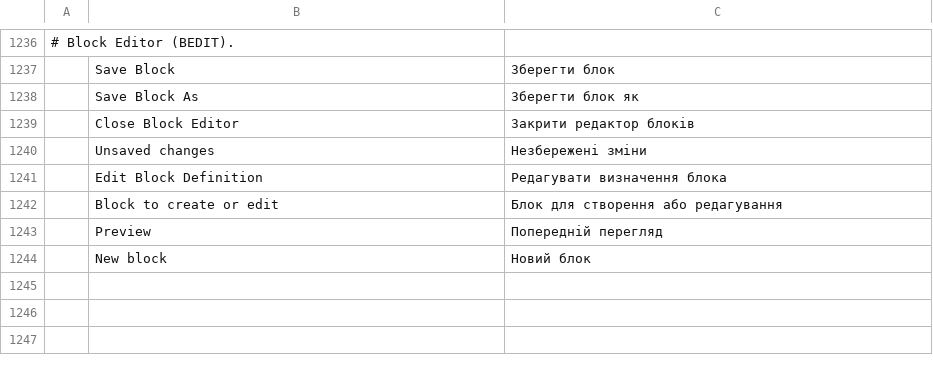
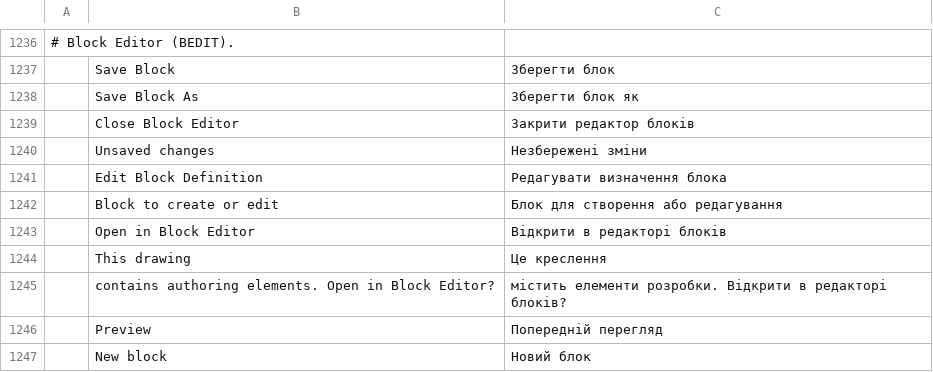
Before and after one commit to Ilaiyabharathyr/CadCraft, a TSV file: crates/ui-egui/src/i18n/uk.tsv, drawn as a sheet; only a part is shown, gaps mark what is left out.

```diff
--- a/crates/ui-egui/src/i18n/uk.tsv
+++ b/crates/ui-egui/src/i18n/uk.tsv
@@ -1242,2 +1242,5 @@
 	Block to create or edit	Блок для створення або редагування
+	Open in Block Editor	Відкрити в редакторі блоків
+	This drawing	Це креслення
+	contains authoring elements. Open in Block Editor?	містить елементи розробки. Відкрити в редакторі блоків?
 	Preview	Попередній перегляд
```
Also changed, not shown: 9 other files.
